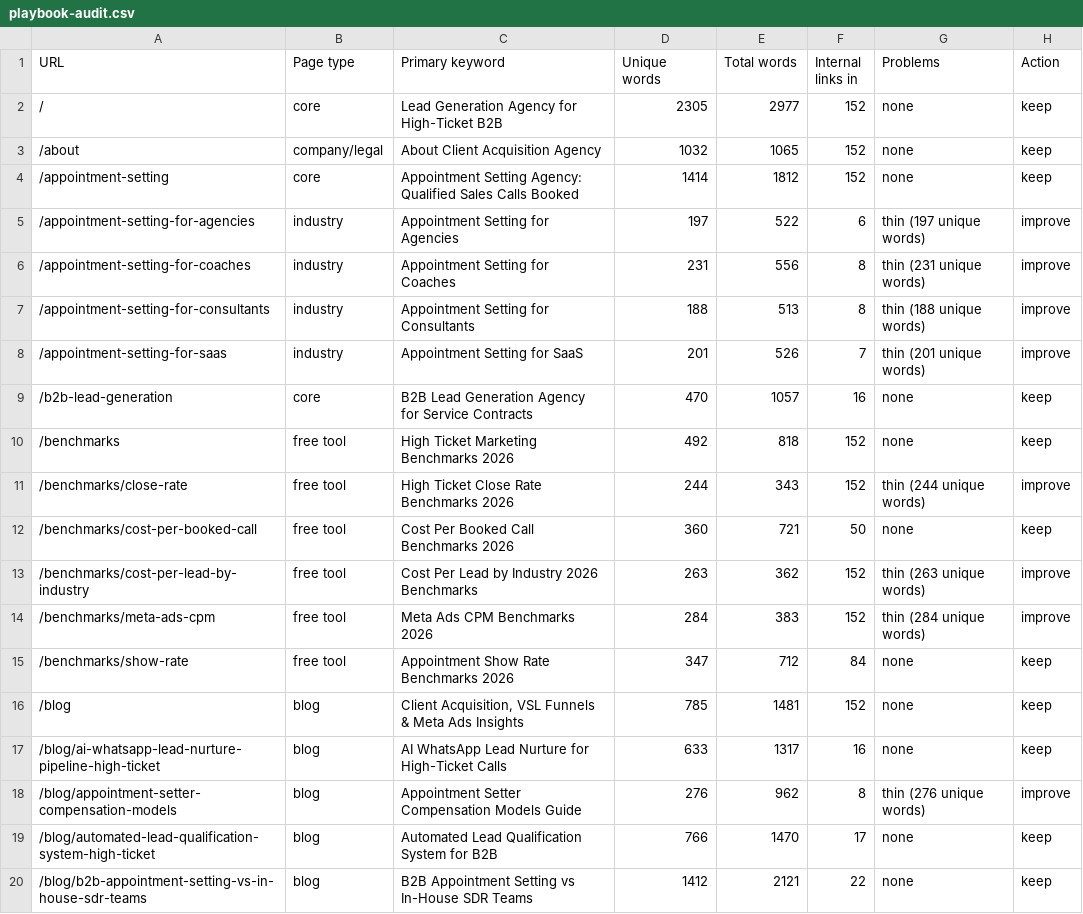
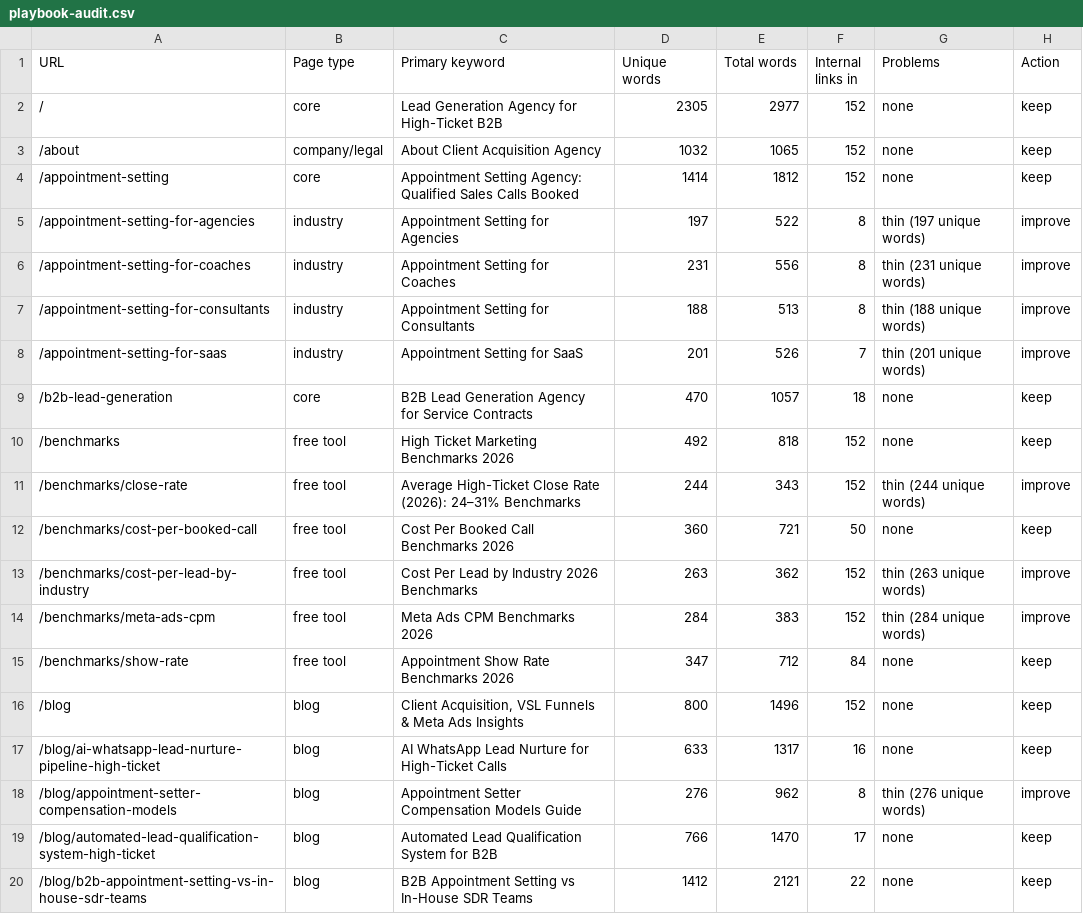
Before and after one commit to devsynxoffical/qualifyleadsx.com, a CSV file: reports/playbook-audit.csv, drawn as a sheet; only a part is shown; the diff covers the shown part only.

```diff
--- a/reports/playbook-audit.csv
+++ b/reports/playbook-audit.csv
@@ -4,3 +4,3 @@ URL,Page type,Primary keyword,Unique words,Total words,Internal links in,Problem
 /appointment-setting,core,Appointment Setting Agency: Qualified Sales Calls Booked,1414,1812,152,none,keep
-/appointment-setting-for-agencies,industry,Appointment Setting for Agencies,197,522,6,thin (197 unique words),improve
+/appointment-setting-for-agencies,industry,Appointment Setting for Agencies,197,522,8,thin (197 unique words),improve
 /appointment-setting-for-coaches,industry,Appointment Setting for Coaches,231,556,8,thin (231 unique words),improve
@@ -8,5 +8,5 @@ URL,Page type,Primary keyword,Unique words,Total words,Internal links in,Problem
 /appointment-setting-for-saas,industry,Appointment Setting for SaaS,201,526,7,thin (201 unique words),improve
-/b2b-lead-generation,core,B2B Lead Generation Agency for Service Contracts,470,1057,16,none,keep
+/b2b-lead-generation,core,B2B Lead Generation Agency for Service Contracts,470,1057,18,none,keep
 /benchmarks,free tool,High Ticket Marketing Benchmarks 2026,492,818,152,none,keep
-/benchmarks/close-rate,free tool,High Ticket Close Rate Benchmarks 2026,244,343,152,thin (244 unique words),improve
+/benchmarks/close-rate,free tool,Average High-Ticket Close Rate (2026): 24–31% Benchmarks,244,343,152,thin (244 unique words),improve
 /benchmarks/cost-per-booked-call,free tool,Cost Per Booked Call Benchmarks 2026,360,721,50,none,keep
@@ -15,3 +15,3 @@ URL,Page type,Primary keyword,Unique words,Total words,Internal links in,Problem
 /benchmarks/show-rate,free tool,Appointment Show Rate Benchmarks 2026,347,712,84,none,keep
-/blog,blog,"Client Acquisition, VSL Funnels & Meta Ads Insights",785,1481,152,none,keep
+/blog,blog,"Client Acquisition, VSL Funnels & Meta Ads Insights",800,1496,152,none,keep
 /blog/ai-whatsapp-lead-nurture-pipeline-high-ticket,blog,AI WhatsApp Lead Nurture for High-Ticket Calls,633,1317,16,none,keep
```
Also changed, not shown: 52 edited cells elsewhere in this file, 6 other files.
